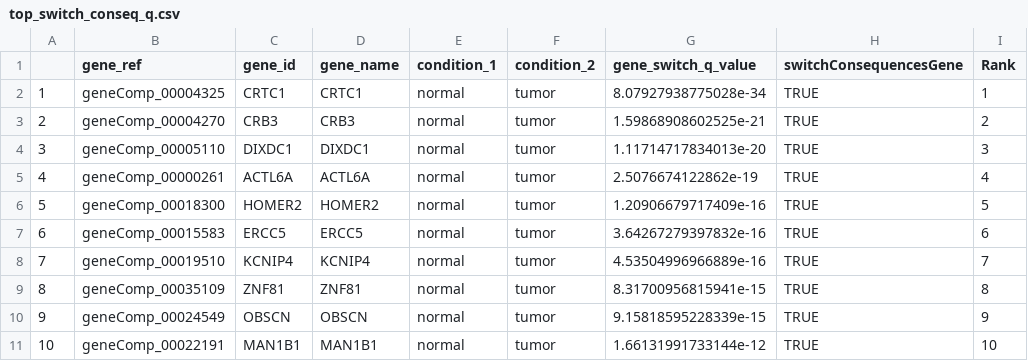
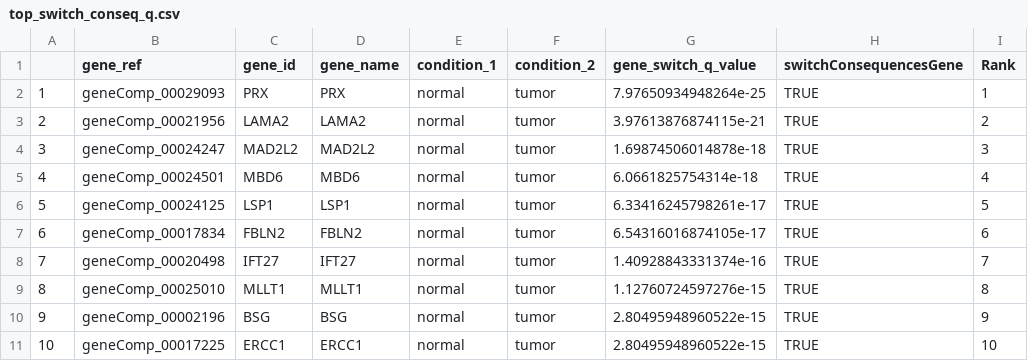
Before and after one commit to razmia02/Isoform_Switch_Analysis, a CSV file: isoformswitchanalyzer/results/top_switch_conseq_q.csv, drawn as a sheet.

```diff
--- a/isoformswitchanalyzer/results/top_switch_conseq_q.csv
+++ b/isoformswitchanalyzer/results/top_switch_conseq_q.csv
@@ -1,11 +1,11 @@
 "","gene_ref","gene_id","gene_name","condition_1","condition_2","gene_switch_q_value","switchConsequencesGene","Rank"
-"1","geneComp_00004325","CRTC1","CRTC1","normal","tumor",8.07927938775028e-34,TRUE,1
-"2","geneComp_00004270","CRB3","CRB3","normal","tumor",1.59868908602525e-21,TRUE,2
-"3","geneComp_00005110","DIXDC1","DIXDC1","normal","tumor",1.11714717834013e-20,TRUE,3
-"4","geneComp_00000261","ACTL6A","ACTL6A","normal","tumor",2.5076674122862e-19,TRUE,4
-"5","geneComp_00018300","HOMER2","HOMER2","normal","tumor",1.20906679717409e-16,TRUE,5
-"6","geneComp_00015583","ERCC5","ERCC5","normal","tumor",3.64267279397832e-16,TRUE,6
-"7","geneComp_00019510","KCNIP4","KCNIP4","normal","tumor",4.53504996966889e-16,TRUE,7
-"8","geneComp_00035109","ZNF81","ZNF81","normal","tumor",8.31700956815941e-15,TRUE,8
-"9","geneComp_00024549","OBSCN","OBSCN","normal","tumor",9.15818595228339e-15,TRUE,9
-"10","geneComp_00022191","MAN1B1","MAN1B1","normal","tumor",1.66131991733144e-12,TRUE,10
+"1","geneComp_00029093","PRX","PRX","normal","tumor",7.97650934948264e-25,TRUE,1
+"2","geneComp_00021956","LAMA2","LAMA2","normal","tumor",3.97613876874115e-21,TRUE,2
+"3","geneComp_00024247","MAD2L2","MAD2L2","normal","tumor",1.69874506014878e-18,TRUE,3
+"4","geneComp_00024501","MBD6","MBD6","normal","tumor",6.0661825754314e-18,TRUE,4
+"5","geneComp_00024125","LSP1","LSP1","normal","tumor",6.33416245798261e-17,TRUE,5
+"6","geneComp_00017834","FBLN2","FBLN2","normal","tumor",6.54316016874105e-17,TRUE,6
+"7","geneComp_00020498","IFT27","IFT27","normal","tumor",1.40928843331374e-16,TRUE,7
+"8","geneComp_00025010","MLLT1","MLLT1","normal","tumor",1.12760724597276e-15,TRUE,8
+"9","geneComp_00002196","BSG","BSG","normal","tumor",2.80495948960522e-15,TRUE,9
+"10","geneComp_00017225","ERCC1","ERCC1","normal","tumor",2.80495948960522e-15,TRUE,10
```
Also changed, not shown: isoformswitchanalyzer/results/top_switch_conseq_dif.csv, 12 other files.
